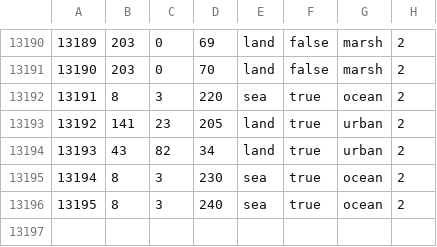
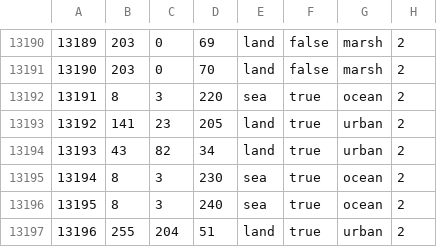
Before and after one commit to jackyboygood/east-coast-reborn-map-files-, a CSV file: East Coast Reborn Repaired/map/definition.csv, drawn as a sheet; only a part is shown, gaps mark what is left out; the diff names each change by its address in the sheet, - before the commit and + after, or states it on an @@ line.

```diff
--- a/East Coast Reborn Repaired/map/definition.csv
+++ b/East Coast Reborn Repaired/map/definition.csv
+row 13197: 13196 | 255 | 204 | 51 | land | true | urban | 2
```
Also changed, not shown: 32 other files.
